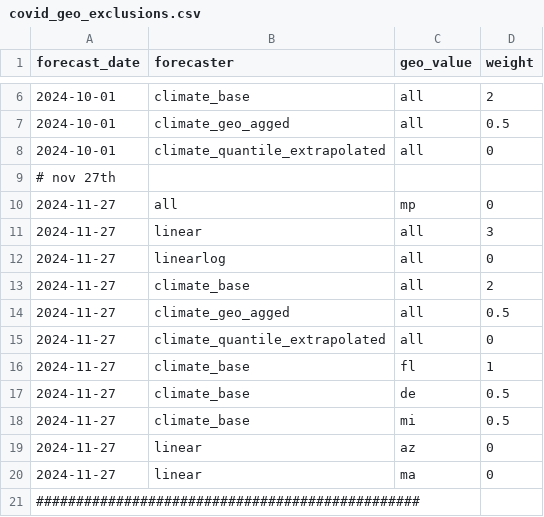
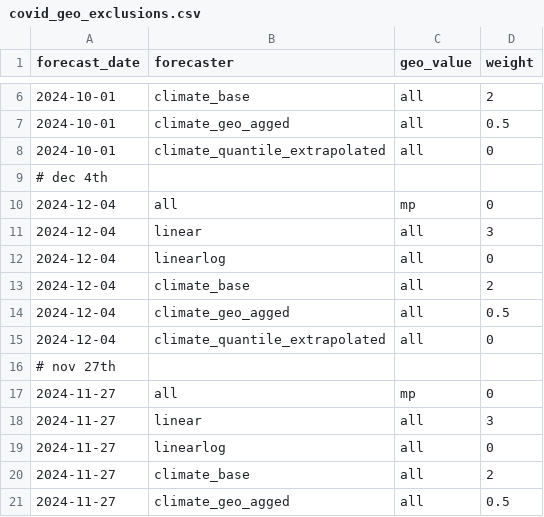
Before and after one commit to cmu-delphi/exploration-tooling, a CSV file: covid_geo_exclusions.csv, drawn as a sheet; only a part is shown, gaps mark what is left out; the shorter side is filled out with more unchanged rows.

Commit message:
dec 4 init weights, covid ahead/quant weights, flu explore fixes

```diff
--- a/covid_geo_exclusions.csv
+++ b/covid_geo_exclusions.csv
@@ -8,2 +8,9 @@ forecast_date,forecaster,geo_value,weight
 "2024-10-01", "climate_quantile_extrapolated", "all", 0
+# dec 4th
+"2024-12-04", "all", "mp", 0
+"2024-12-04", "linear", "all", 3
+"2024-12-04", "linearlog", "all", 0
+"2024-12-04", "climate_base", "all", 2
+"2024-12-04", "climate_geo_agged", "all", 0.5
+"2024-12-04", "climate_quantile_extrapolated", "all", 0
 # nov 27th
```
Also changed, not shown: 5 other files.
